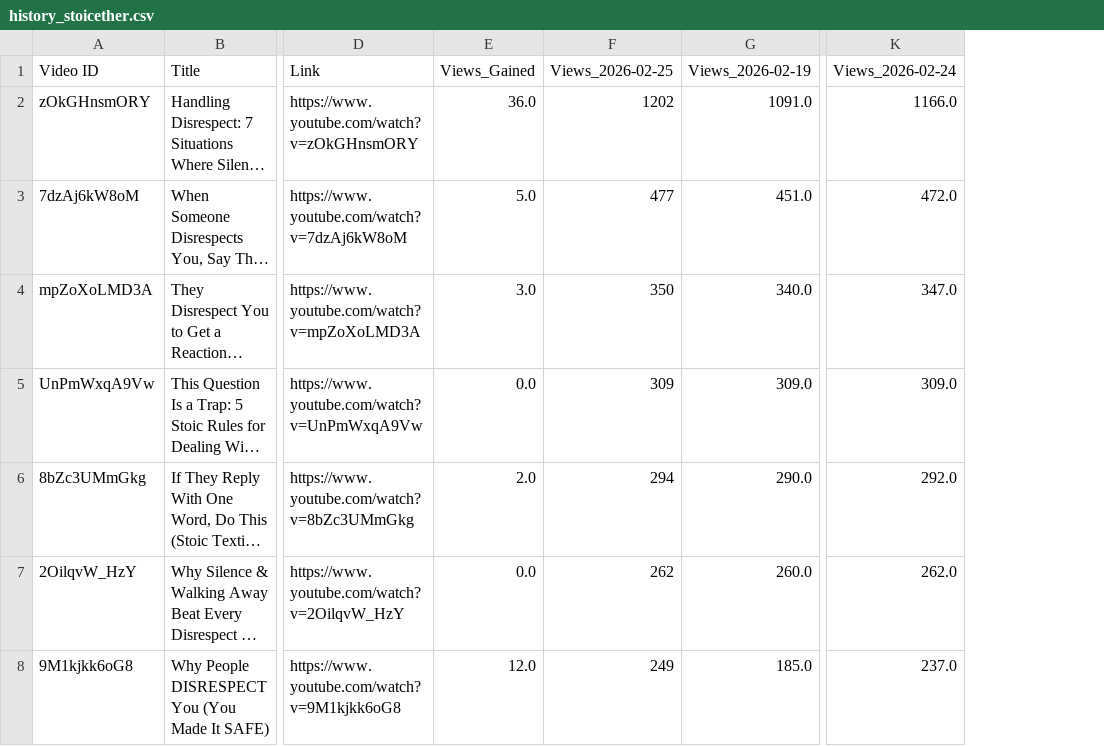
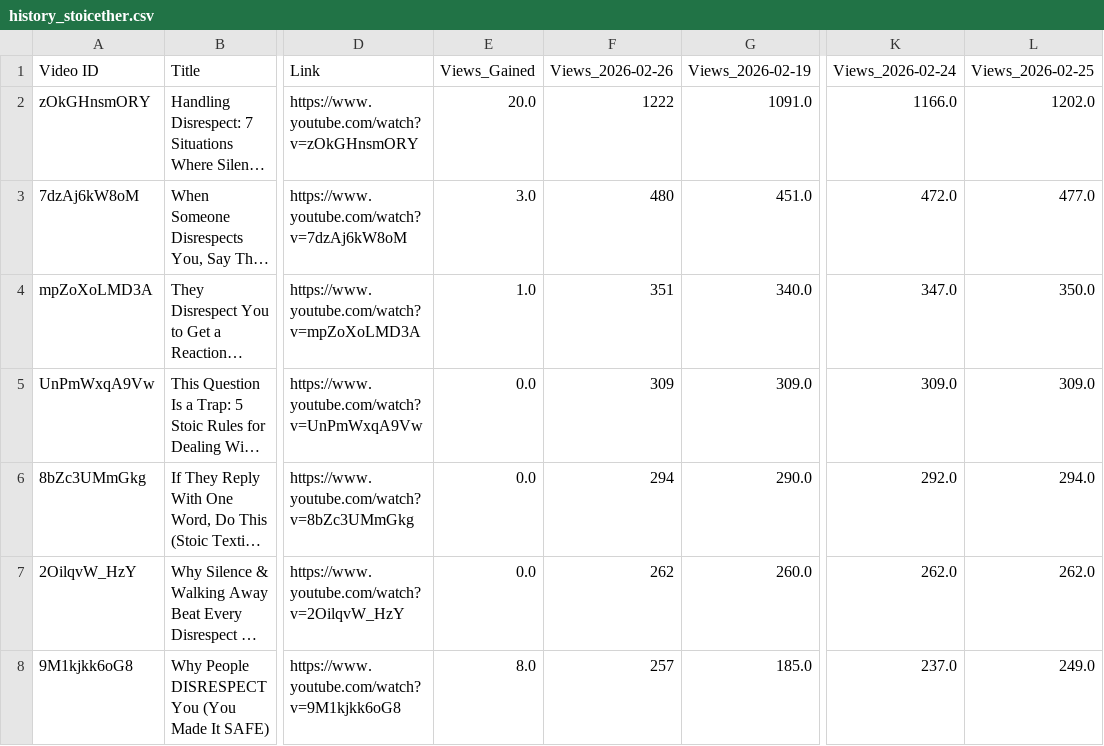
Before and after one commit to queen10022004-create/daily-views, a CSV file: history_stoicether.csv, drawn as a sheet; only a part is shown, gaps mark what is left out; long unchanged cells end in …; the diff covers the shown part only; the diff names each change by its address in the sheet, - before the commit and + after, or states it on an @@ line.

```diff
--- a/history_stoicether.csv
+++ b/history_stoicether.csv
+column L (Views_2026-02-25), rows 2-8: 1202.0 | 477.0 | 350.0 | 309.0 | 294.0 | 262.0 | 249.0
-F1: Views_2026-02-25
+F1: Views_2026-02-26
-E2 (Views_Gained): 36.0
+E2 (Views_Gained): 20.0
-F2 (Views_2026-02-26): 1202
+F2 (Views_2026-02-26): 1222
-E3 (Views_Gained): 5.0
+E3 (Views_Gained): 3.0
-F3 (Views_2026-02-26): 477
+F3 (Views_2026-02-26): 480
-E4 (Views_Gained): 3.0
+E4 (Views_Gained): 1.0
-F4 (Views_2026-02-26): 350
+F4 (Views_2026-02-26): 351
-E6 (Views_Gained): 2.0
+E6 (Views_Gained): 0.0
-E8 (Views_Gained): 12.0
+E8 (Views_Gained): 8.0
-F8 (Views_2026-02-26): 249
+F8 (Views_2026-02-26): 257
```
Also changed, not shown: 6 added rows, 5 removed rows, 3 moved rows and 20 edited cells elsewhere in this file.
